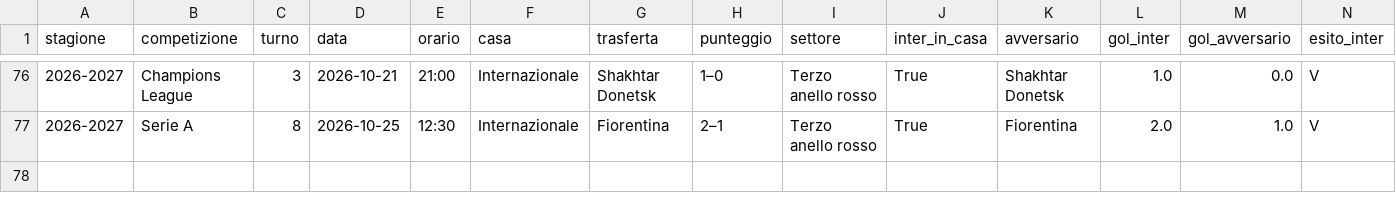
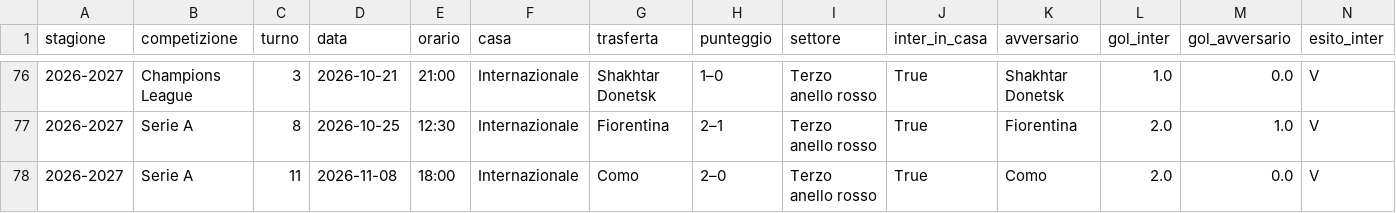
Before and after one commit to stemo2711/PresenzeStadioInter, a CSV file: presenze_stadio.csv, drawn as a sheet; only a part is shown, gaps mark what is left out; rows hold the shown columns only; the diff names each change by its address in the sheet, - before the commit and + after, or states it on an @@ line.

```diff
--- a/presenze_stadio.csv
+++ b/presenze_stadio.csv
+row 78: 2026-2027 | Serie A | 11 | 2026-11-08 | 18:00 | Internazionale | Como | 2–0 | Terzo anello rosso | True | Como | 2.0 | 0.0 | V
```
Also changed, not shown: formazioni.csv, 1 other file.
